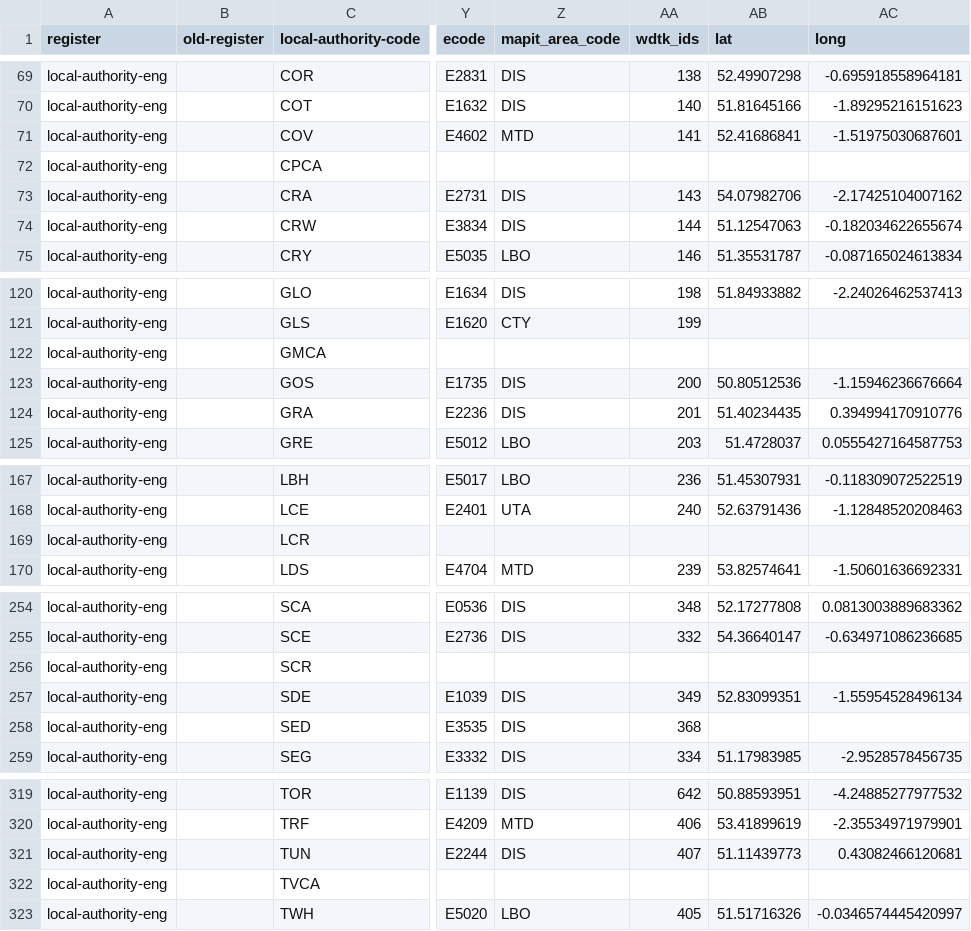
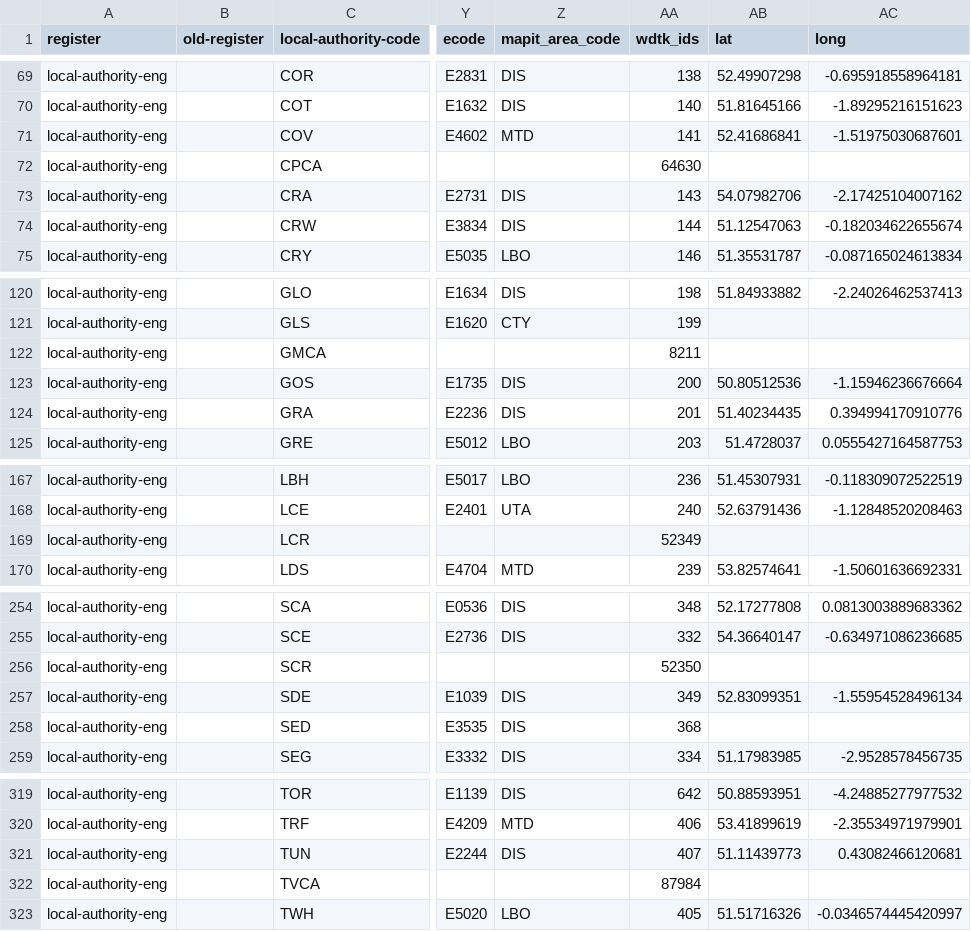
Before and after one commit to ajparsons/uk_local_authority_names_and_codes, a CSV file: uk_local_authorities.csv, drawn as a sheet; only a part is shown, gaps mark what is left out; the diff covers the shown part only; the diff names each change by its address in the sheet, - before the commit and + after, or states it on an @@ line.

```diff
--- a/uk_local_authorities.csv
+++ b/uk_local_authorities.csv
-AA72 (wdtk_ids): (empty)
+AA72 (wdtk_ids): 64630
-AA122 (wdtk_ids): (empty)
+AA122 (wdtk_ids): 8211
-AA169 (wdtk_ids): (empty)
+AA169 (wdtk_ids): 52349
-AA256 (wdtk_ids): (empty)
+AA256 (wdtk_ids): 52350
-AA322 (wdtk_ids): (empty)
+AA322 (wdtk_ids): 87984
```
Also changed, not shown: 12 edited cells elsewhere in this file, lookup_gss_to_registry.csv, lookup_name_to_registry.csv.
